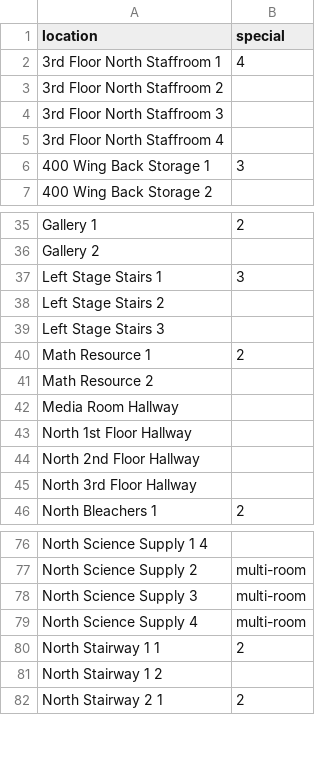
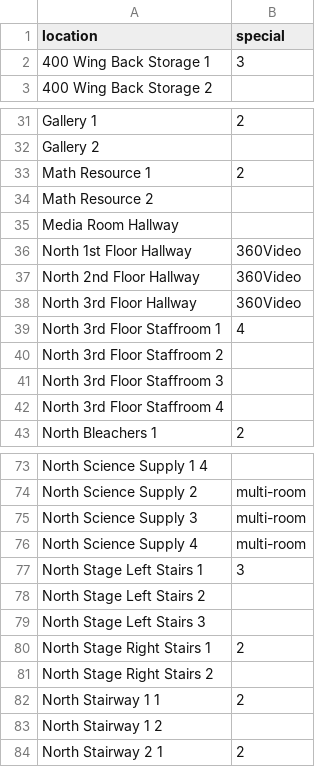
Before and after one commit to wesrchow/legacy-of-north-website, a CSV file: csv/web-lists/north-locations-list.csv, drawn as a sheet; only a part is shown, gaps mark what is left out; the diff covers the shown part only.

```diff
--- a/csv/web-lists/north-locations-list.csv
+++ b/csv/web-lists/north-locations-list.csv
@@ -1,6 +1,2 @@
 location,special
-3rd Floor North Staffroom 1,4
-3rd Floor North Staffroom 2,
-3rd Floor North Staffroom 3,
-3rd Floor North Staffroom 4,
 400 Wing Back Storage 1,3
@@ -36,5 +32,2 @@ Gallery 1,2
 Gallery 2,
-Left Stage Stairs 1,3
-Left Stage Stairs 2,
-Left Stage Stairs 3,
 Math Resource 1,2
@@ -42,5 +35,9 @@ Math Resource 2,
 Media Room Hallway,
-North 1st Floor Hallway,
-North 2nd Floor Hallway,
-North 3rd Floor Hallway,
+North 1st Floor Hallway,360Video
+North 2nd Floor Hallway,360Video
+North 3rd Floor Hallway,360Video
+North 3rd Floor Staffroom 1,4
+North 3rd Floor Staffroom 2,
+North 3rd Floor Staffroom 3,
+North 3rd Floor Staffroom 4,
 North Bleachers 1,2
@@ -79,2 +76,7 @@ North Science Supply 3,multi-room
 North Science Supply 4,multi-room
+North Stage Left Stairs 1,3
+North Stage Left Stairs 2,
+North Stage Left Stairs 3,
+North Stage Right Stairs 1,2
+North Stage Right Stairs 2,
 North Stairway 1 1,2
```
Also changed, not shown: 2 removed rows and 1 edited cell elsewhere in this file, csv/web-lists/north-locations-filenames.csv, 9 other files.
